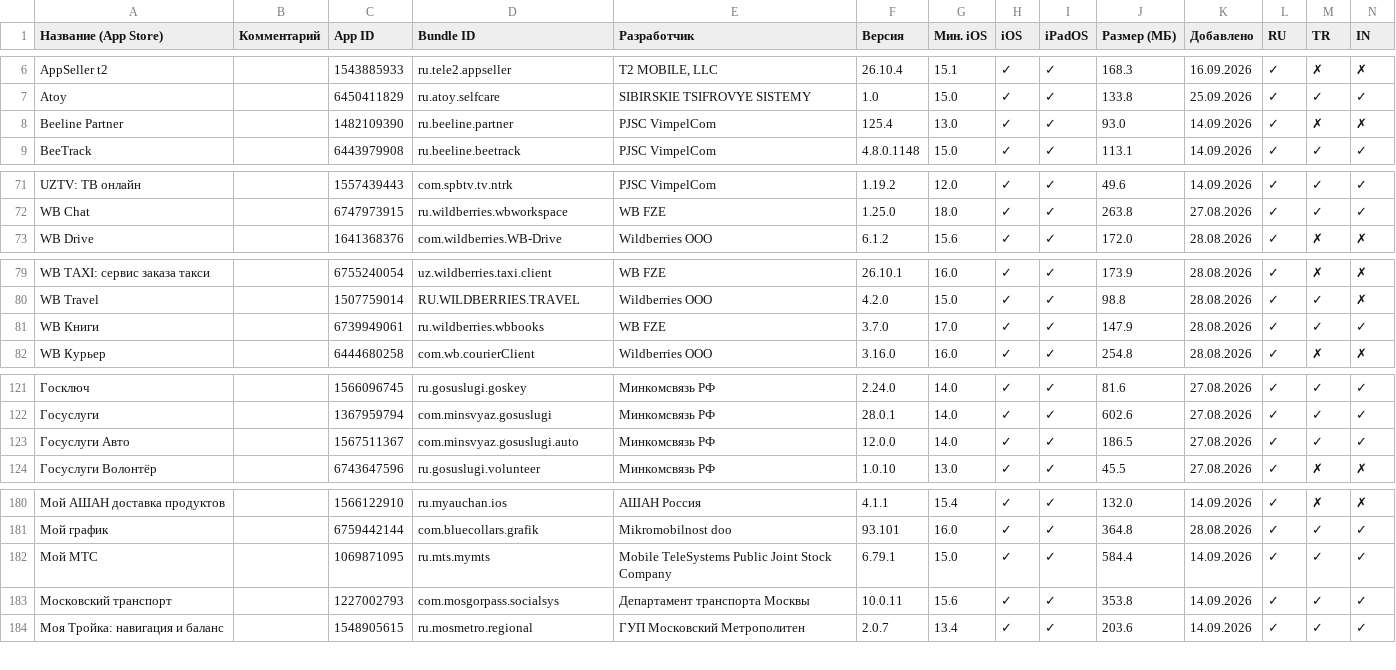
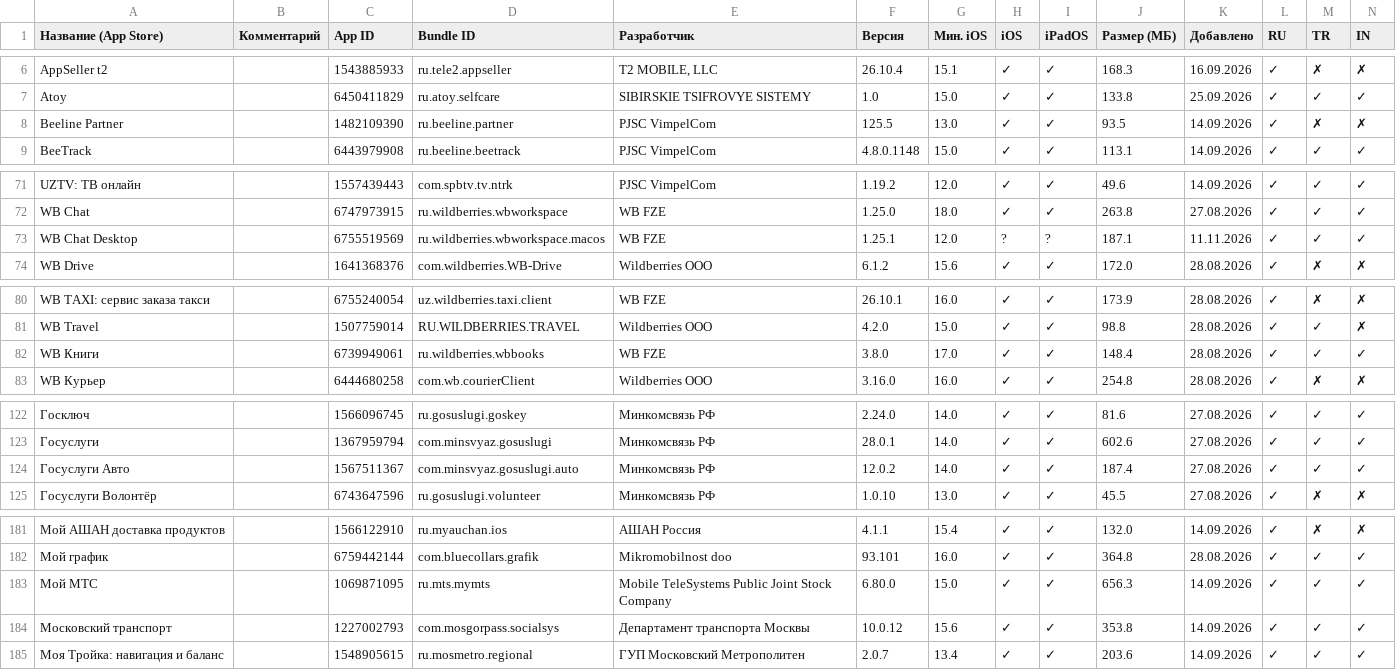
Before and after one commit to nncat01/app-store-checker, a CSV file: apps.csv, drawn as a sheet; only a part is shown, gaps mark what is left out; addresses are those after the commit; rows hold the shown columns only; the diff covers the shown part only; the diff names each change by its address in the sheet, - before the commit and + after, or states it on an @@ line.

```diff
--- a/apps.csv
+++ b/apps.csv
-F8 (Версия): 125.4
+F8 (Версия): 125.5
-J8 (Размер (МБ)): 93.0
+J8 (Размер (МБ)): 93.5
+row 73: WB Chat Desktop |  | 6755519569 | ru.wildberries.wbworkspace.macos | WB FZE | 1.25.1 | 12.0 | ? | ? | 187.1 | 11.11.2026 | ✓ | ✓ | ✓
-F82 (Версия): 3.7.0
+F82 (Версия): 3.8.0
-J82 (Размер (МБ)): 147.9
+J82 (Размер (МБ)): 148.4
-F124 (Версия): 12.0.0
+F124 (Версия): 12.0.2
-J124 (Размер (МБ)): 186.5
+J124 (Размер (МБ)): 187.4
-F183 (Версия): 6.79.1
+F183 (Версия): 6.80.0
-J183 (Размер (МБ)): 584.4
+J183 (Размер (МБ)): 656.3
-F184 (Версия): 10.0.11
+F184 (Версия): 10.0.12
```
Also changed, not shown: 12 edited cells elsewhere in this file.
